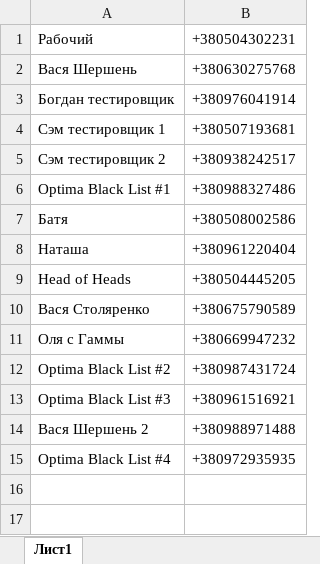
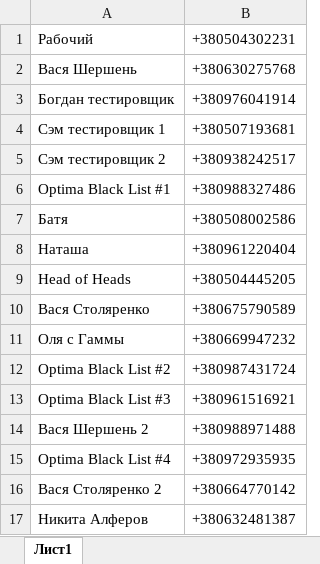
Before and after one commit to LehaVasylenko/OrderAnalysis, an Excel workbook: phoneBase/base.xlsx, sheet Лист1, drawn as a sheet; values as stored, in another font and other column widths than the file's, no borders; the diff names each change by its address in the sheet, - before the commit and + after, or states it on an @@ line.

```diff
--- a/phoneBase/base.xlsx (sheet Лист1)
+++ b/phoneBase/base.xlsx (sheet Лист1)
+row 16: Вася Столяренко 2 | +380664770142
+row 17: Никита Алферов | +380632481387
```
Also changed, not shown: 16 other files.
